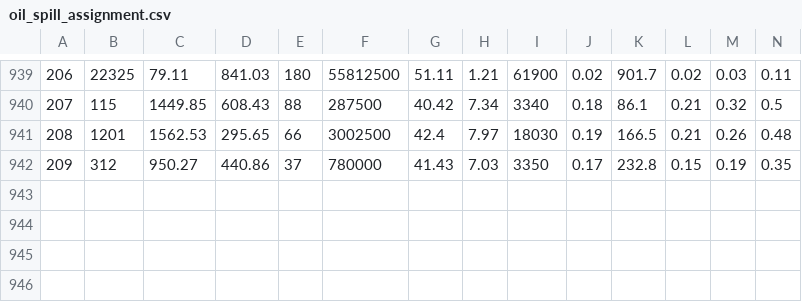
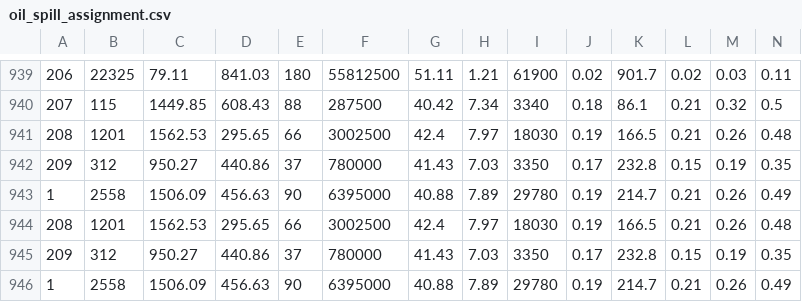
Before and after one commit to cagBRT/Data, a CSV file: oil_spill_assignment.csv, drawn as a sheet; only a part is shown, gaps mark what is left out; rows hold the shown columns only; the diff names each change by its address in the sheet, - before the commit and + after, or states it on an @@ line.

Commit message:
Update oil_spill_assignment.csv

```diff
--- a/oil_spill_assignment.csv
+++ b/oil_spill_assignment.csv
+row 943: 1 | 2558 | 1506.09 | 456.63 | 90 | 6395000 | 40.88 | 7.89 | 29780 | 0.19 | 214.7 | 0.21 | 0.26 | 0.49
+row 944: 208 | 1201 | 1562.53 | 295.65 | 66 | 3002500 | 42.4 | 7.97 | 18030 | 0.19 | 166.5 | 0.21 | 0.26 | 0.48
+row 945: 209 | 312 | 950.27 | 440.86 | 37 | 780000 | 41.43 | 7.03 | 3350 | 0.17 | 232.8 | 0.15 | 0.19 | 0.35
+row 946: 1 | 2558 | 1506.09 | 456.63 | 90 | 6395000 | 40.88 | 7.89 | 29780 | 0.19 | 214.7 | 0.21 | 0.26 | 0.49
```
